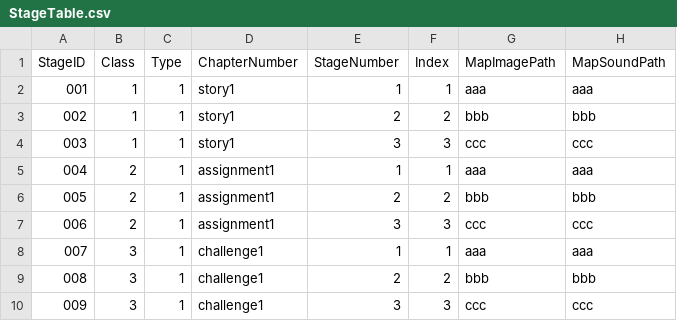
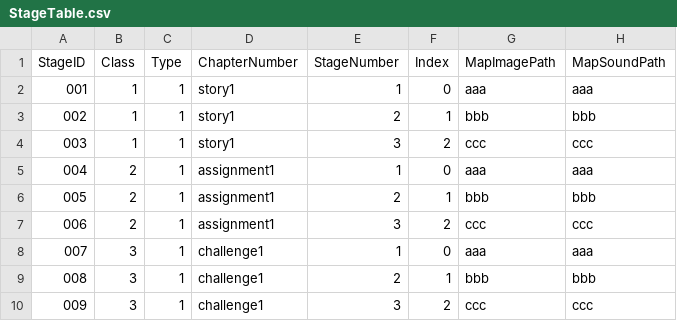
Before and after one commit to rockdo4/UNITY_ProjectMEKA, a CSV file: UNITY_ProjectMEKA/Assets/Resources/Table/StageTable.csv, drawn as a sheet; only a part is shown; the diff names each change by its address in the sheet, - before the commit and + after, or states it on an @@ line.

```diff
--- a/UNITY_ProjectMEKA/Assets/Resources/Table/StageTable.csv
+++ b/UNITY_ProjectMEKA/Assets/Resources/Table/StageTable.csv
-F2 (Index): 1
+F2 (Index): 0
-F3 (Index): 2
+F3 (Index): 1
-F4 (Index): 3
+F4 (Index): 2
-F5 (Index): 1
+F5 (Index): 0
-F6 (Index): 2
+F6 (Index): 1
-F7 (Index): 3
+F7 (Index): 2
-F8 (Index): 1
+F8 (Index): 0
-F9 (Index): 2
+F9 (Index): 1
-F10 (Index): 3
+F10 (Index): 2
```
Also changed, not shown: 6 other files.
